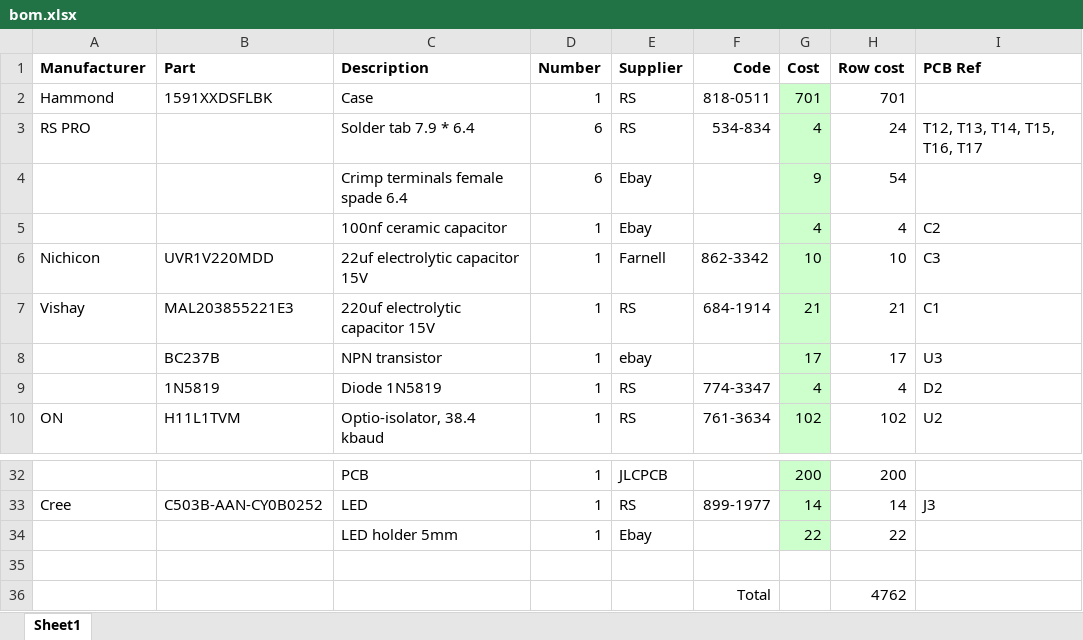
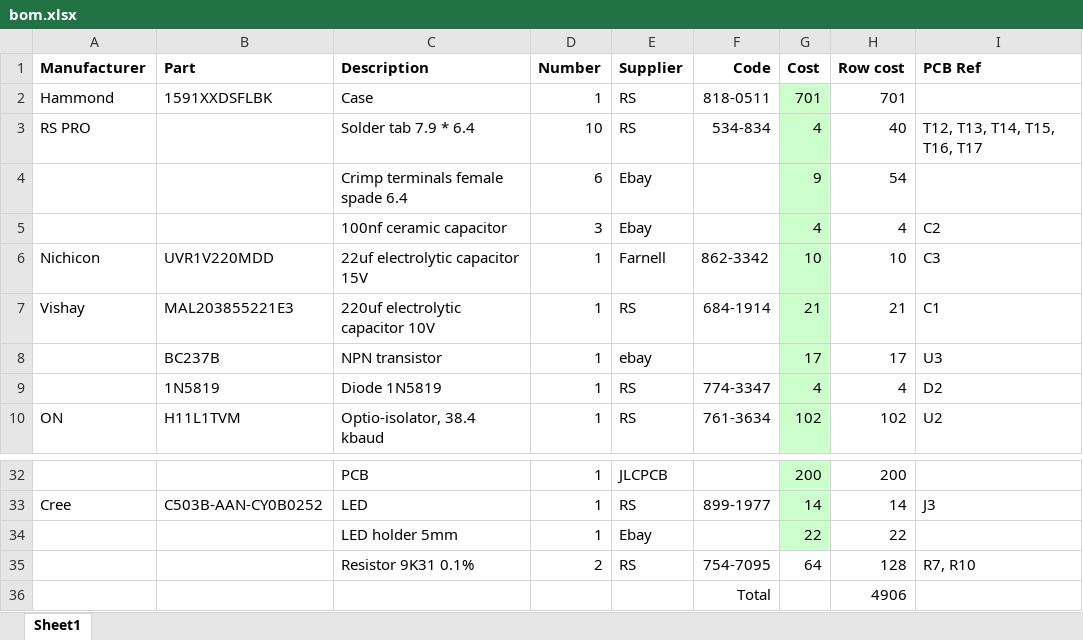
Before and after one commit to miniwinwm/BlueBridge, an Excel workbook: hw/bom.xlsx, sheet Sheet1, drawn as a sheet; only a part is shown, gaps mark what is left out; values as stored, in another font and other column widths than the file's, no borders; the diff names each change by its address in the sheet, - before the commit and + after, or states it on an @@ line.

```diff
--- a/hw/bom.xlsx (sheet Sheet1)
+++ b/hw/bom.xlsx (sheet Sheet1)
-D3 (Number): 6
+D3 (Number): 10
-H3 (Row cost): 24
+H3 (Row cost): 40
-D5 (Number): 1
+D5 (Number): 3
-C7 (Description): 220uf electrolytic capacitor 15V
+C7 (Description): 220uf electrolytic capacitor 10V
-row 35: (empty)
+row 35:  |  | Resistor 9K31 0.1% | 2 | RS | 754-7095 | 64 | 128 | R7, R10
-H36 (Row cost): 4762
+H36 (Row cost): 4906
```
Also changed, not shown: 10 other files.
